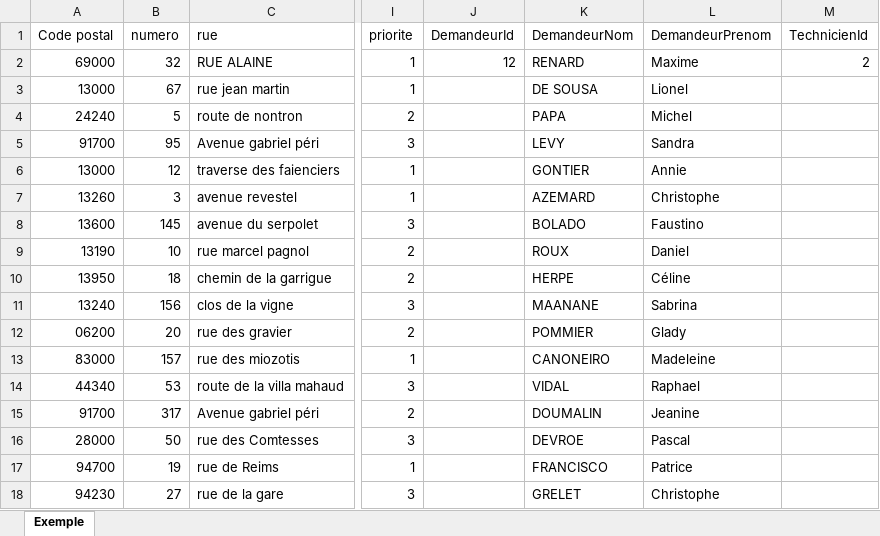
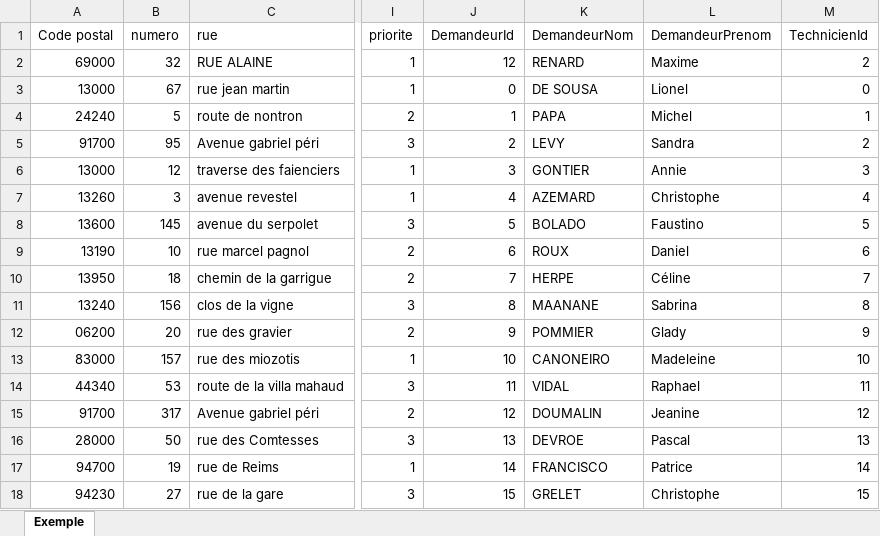
Before and after one commit to philcl/genieLogiciel, an Excel workbook: Python_Jules/Exemple.xlsx, sheet Exemple, drawn as a sheet; only a part is shown, gaps mark what is left out; values as stored, in another font and other column widths than the file's, no borders; the diff covers the shown part only; the diff names each change by its address in the sheet, - before the commit and + after, or states it on an @@ line.

Commit message:
Update Exemple.xlsx

```diff
--- a/Python_Jules/Exemple.xlsx (sheet Exemple)
+++ b/Python_Jules/Exemple.xlsx (sheet Exemple)
-J3 (DemandeurId): (empty)
+J3 (DemandeurId): 0
-M3 (TechnicienId): (empty)
+M3 (TechnicienId): 0
-J4 (DemandeurId): (empty)
+J4 (DemandeurId): 1
-M4 (TechnicienId): (empty)
+M4 (TechnicienId): 1
-J5 (DemandeurId): (empty)
+J5 (DemandeurId): 2
-M5 (TechnicienId): (empty)
+M5 (TechnicienId): 2
-J6 (DemandeurId): (empty)
+J6 (DemandeurId): 3
-M6 (TechnicienId): (empty)
+M6 (TechnicienId): 3
-J7 (DemandeurId): (empty)
+J7 (DemandeurId): 4
-M7 (TechnicienId): (empty)
+M7 (TechnicienId): 4
-J8 (DemandeurId): (empty)
+J8 (DemandeurId): 5
-M8 (TechnicienId): (empty)
+M8 (TechnicienId): 5
-J9 (DemandeurId): (empty)
+J9 (DemandeurId): 6
-M9 (TechnicienId): (empty)
+M9 (TechnicienId): 6
-J10 (DemandeurId): (empty)
+J10 (DemandeurId): 7
-M10 (TechnicienId): (empty)
+M10 (TechnicienId): 7
-J11 (DemandeurId): (empty)
+J11 (DemandeurId): 8
-M11 (TechnicienId): (empty)
+M11 (TechnicienId): 8
-J12 (DemandeurId): (empty)
+J12 (DemandeurId): 9
-M12 (TechnicienId): (empty)
+M12 (TechnicienId): 9
-J13 (DemandeurId): (empty)
+J13 (DemandeurId): 10
-M13 (TechnicienId): (empty)
+M13 (TechnicienId): 10
-J14 (DemandeurId): (empty)
+J14 (DemandeurId): 11
-M14 (TechnicienId): (empty)
+M14 (TechnicienId): 11
-J15 (DemandeurId): (empty)
+J15 (DemandeurId): 12
-M15 (TechnicienId): (empty)
+M15 (TechnicienId): 12
-J16 (DemandeurId): (empty)
+J16 (DemandeurId): 13
-M16 (TechnicienId): (empty)
+M16 (TechnicienId): 13
-J17 (DemandeurId): (empty)
+J17 (DemandeurId): 14
-M17 (TechnicienId): (empty)
+M17 (TechnicienId): 14
-J18 (DemandeurId): (empty)
+J18 (DemandeurId): 15
-M18 (TechnicienId): (empty)
+M18 (TechnicienId): 15
```
Also changed, not shown: 52 edited cells elsewhere in this sheet.
